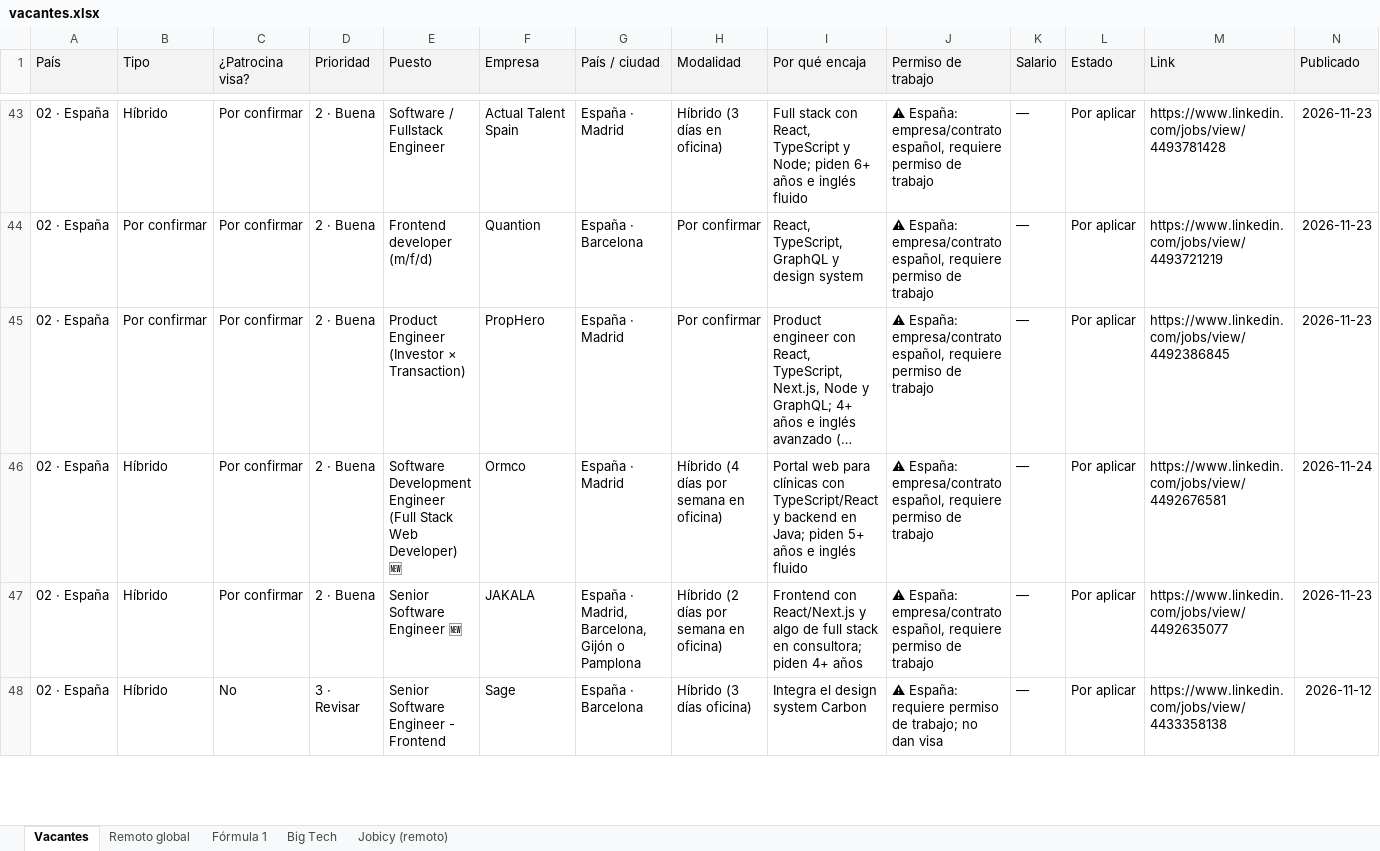
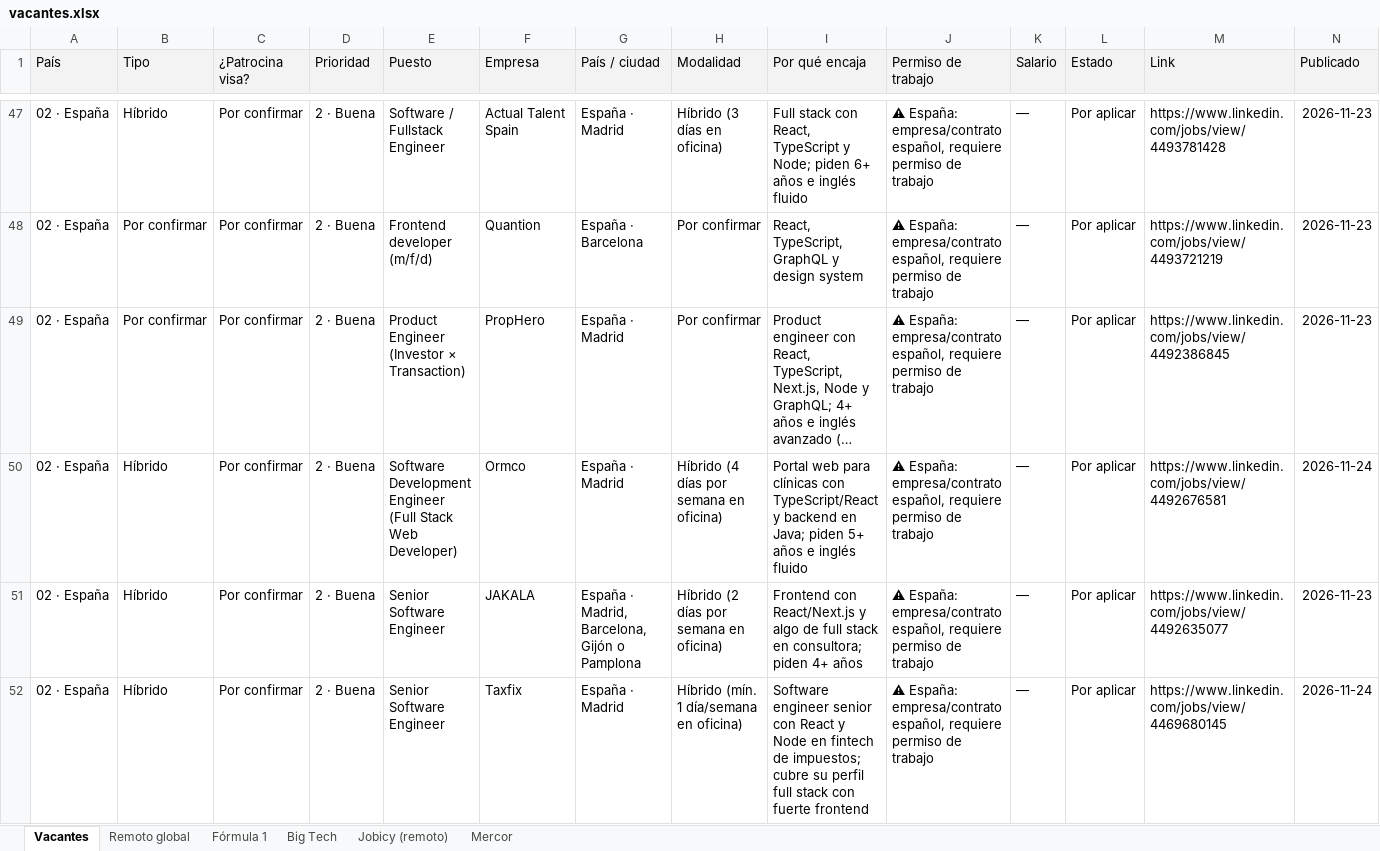
Before and after one commit to MarioGranada/jobApplications, an Excel workbook: vacantes.xlsx, sheet Vacantes, drawn as a sheet; only a part is shown, gaps mark what is left out; the shorter side is filled out with more unchanged rows; long unchanged cells end in …; values as stored, in another font and other column widths than the file's, no borders; addresses are those after the commit; rows hold the shown columns only; the diff covers the shown part only; the diff names each change by its address in the sheet, - before the commit and + after, or states it on an @@ line.

```diff
--- a/vacantes.xlsx (sheet Vacantes)
+++ b/vacantes.xlsx (sheet Vacantes)
+sheet tab: Mercor
-E50 (Puesto): …Web Developer) 🆕
+E50 (Puesto): …Web Developer)
-E51 (Puesto): Senior Software Engineer 🆕
+E51 (Puesto): Senior Software Engineer
+row 52: 02 · España | Híbrido | Por confirmar | 2 · Buena | Senior Software Engineer | Taxfix | España · Madrid | Híbrido (mín. 1 día/semana en oficina) | Software engineer senior con React y Node en fintech de impuestos; cubre su perfil full stack con fuerte frontend | ⚠ España: empresa/contrato español, requiere permiso de trabajo | — | Por aplicar | https://www.linkedin.com/jobs/view/4469680145 | 2026-11-24
```
Also changed, not shown: 65 added rows, 4 removed rows, 7 moved rows and 35 edited cells elsewhere in this sheet, sheet Remoto global, sheet Big Tech, sheet Jobicy (remoto), 22 other files.
